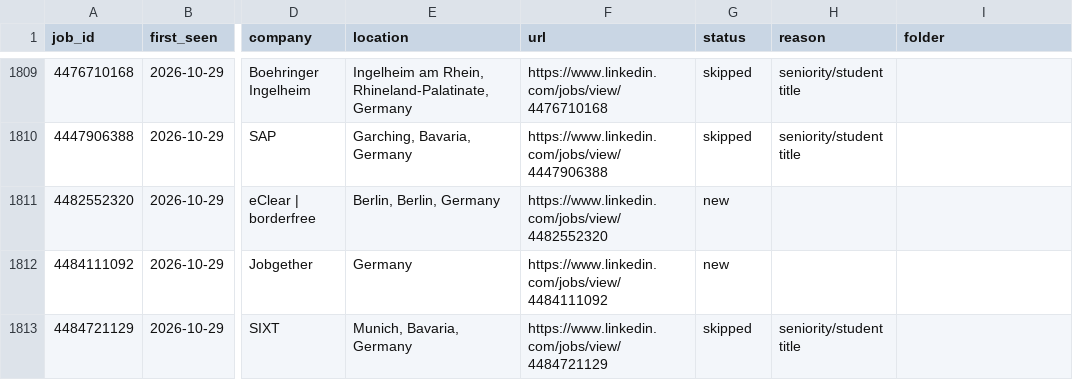
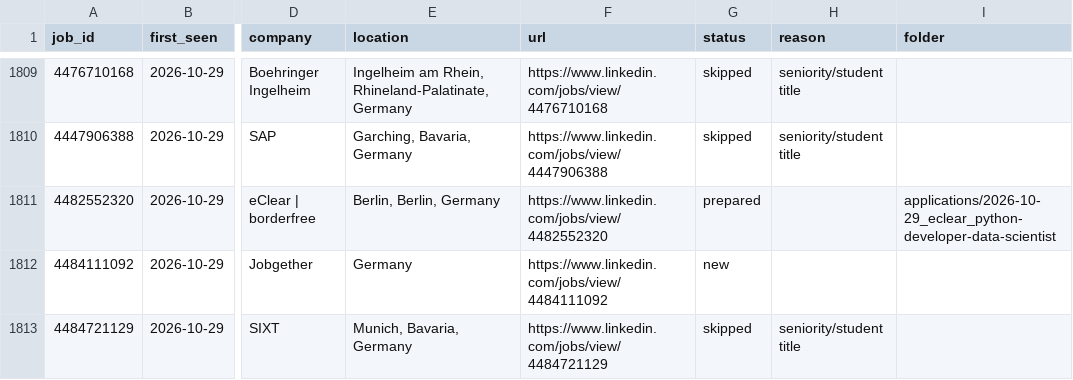
Before and after one commit to bhairapuchanduprasad/job-applications-app, a CSV file: data/scout/seen-jobs.csv, drawn as a sheet; only a part is shown, gaps mark what is left out; the diff names each change by its address in the sheet, - before the commit and + after, or states it on an @@ line.

```diff
--- a/data/scout/seen-jobs.csv
+++ b/data/scout/seen-jobs.csv
-G1811 (status): new
+G1811 (status): prepared
-I1811 (folder): (empty)
+I1811 (folder): applications/2026-10-29_eclear_python-developer-data-scientist
```
Also changed, not shown: 2 other files.
